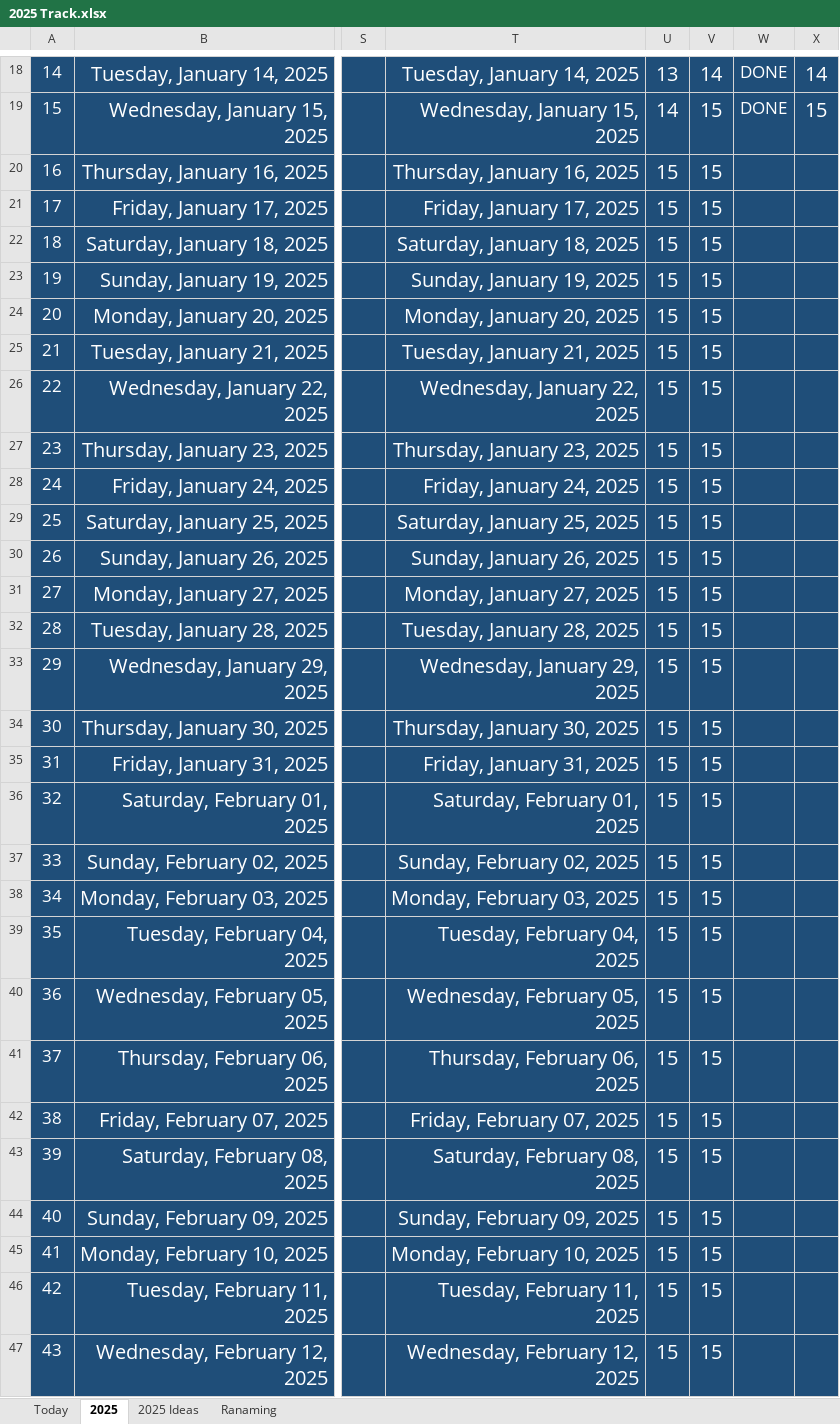
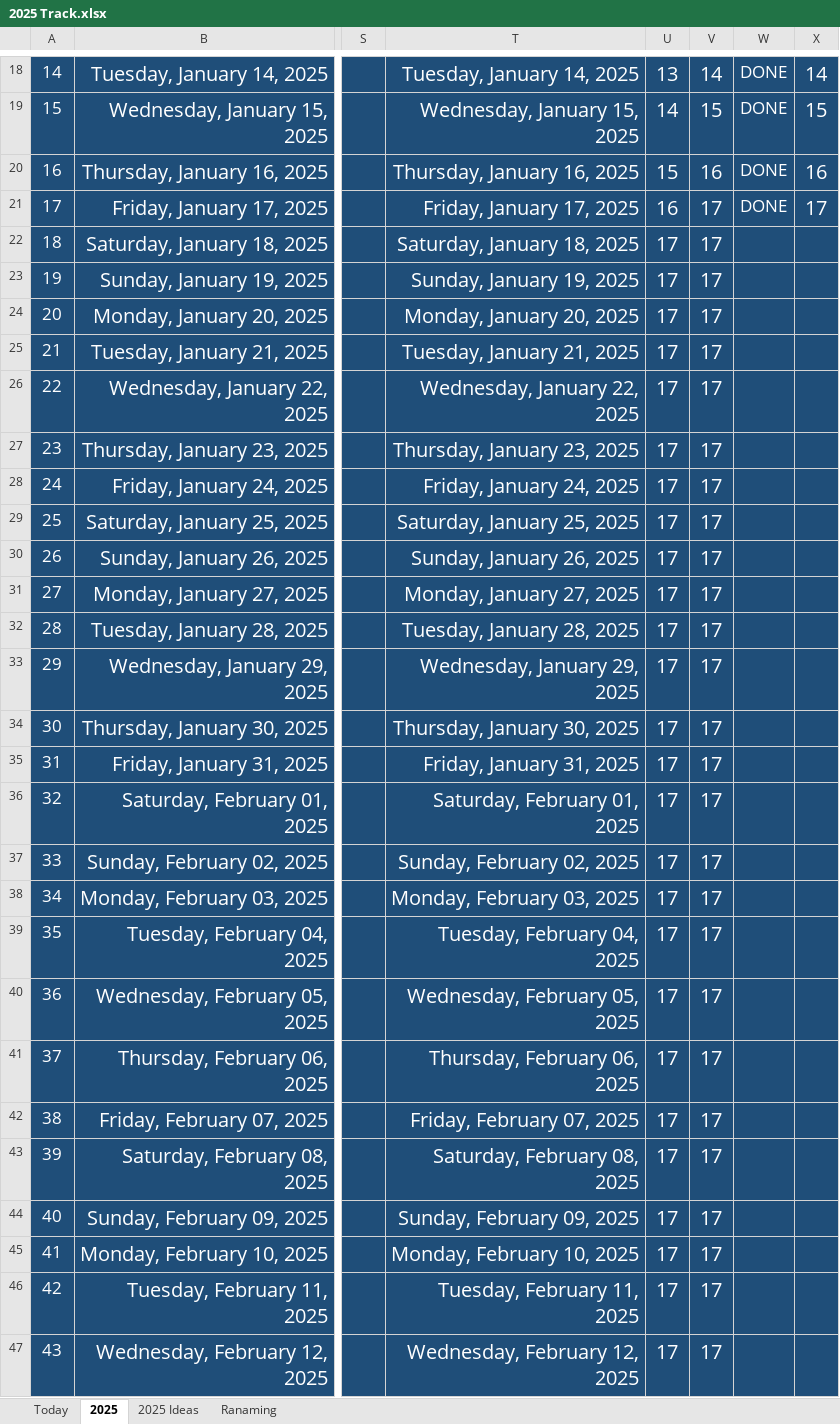
Before and after one commit to Mostafa-El-Masry/MyHub, an Excel workbook: 2025 Track.xlsx, sheet 2025, drawn as a sheet; only a part is shown, gaps mark what is left out; values as stored, in another font and other column widths than the file's, no borders; the diff covers the shown part only; the diff names each change by its address in the sheet, - before the commit and + after, or states it on an @@ line.

Commit message:
Updating Track

```diff
--- a/2025 Track.xlsx (sheet 2025)
+++ b/2025 Track.xlsx (sheet 2025)
-V20: 15
+V20: 16
-W20:W21: (empty)
+W20:W21: DONE
-X20: (empty)
+X20: 16
-U21: 15
+U21: 16
-V21:V47: 15
+V21:V47: 17
-X21: (empty)
+X21: 17
-U22:U47: 15
+U22:U47: 17
```
Also changed, not shown: 645 edited cells elsewhere in this sheet, sheet Today.
